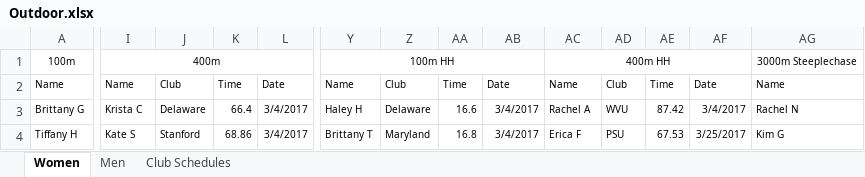
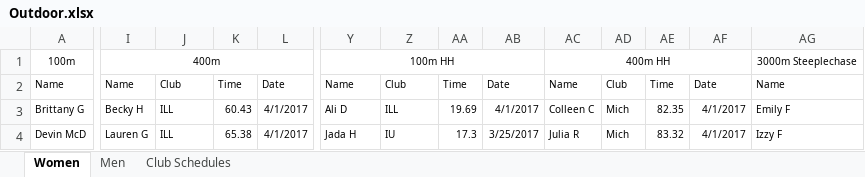
Before and after one commit to mkreiser/NationalsScoringModel, an Excel workbook: Outdoor.xlsx, sheet Women, drawn as a sheet; only a part is shown, gaps mark what is left out; values as stored, in another font and other column widths than the file's, no borders; charts and pictures not drawn; the diff covers the shown part only; the diff names each change by its address in the sheet, - before the commit and + after, or states it on an @@ line.

```diff
--- a/Outdoor.xlsx (sheet Women)
+++ b/Outdoor.xlsx (sheet Women)
-I3: Krista C
+I3: Becky H
-J3: Delaware
+J3: ILL
-K3: 66.4
+K3: 60.43
-L3:L4: 3/4/2017
+L3:L4: 4/1/2017
-Y3: Haley H
+Y3: Ali D
-Z3: Delaware
+Z3: ILL
-AA3: 16.6
+AA3: 19.69
-AB3: 3/4/2017
+AB3: 4/1/2017
-AC3: Rachel A
+AC3: Colleen C
-AD3: WVU
+AD3: Mich
-AE3: 87.42
+AE3: 82.35
-AF3: 3/4/2017
+AF3: 4/1/2017
-AG3: Rachel N
+AG3: Emily F
-A4: Tiffany H
+A4: Devin McD
-I4: Kate S
+I4: Lauren G
-J4: Stanford
+J4: ILL
-K4: 68.86
+K4: 65.38
-Y4: Brittany T
+Y4: Jada H
-Z4: Maryland
+Z4: IU
-AA4: 16.8
+AA4: 17.3
-AB4: 3/4/2017
+AB4: 3/25/2017
-AC4: Erica F
+AC4: Julia R
-AD4: PSU
+AD4: Mich
-AE4: 67.53
+AE4: 83.32
-AF4: 3/25/2017
+AF4: 4/1/2017
-AG4: Kim G
+AG4: Izzy F
```
Also changed, not shown: 17 added rows, 17 removed rows and 262 edited cells elsewhere in this sheet, Indoor.xlsx.
